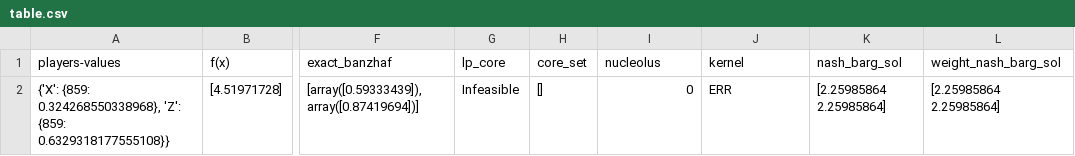
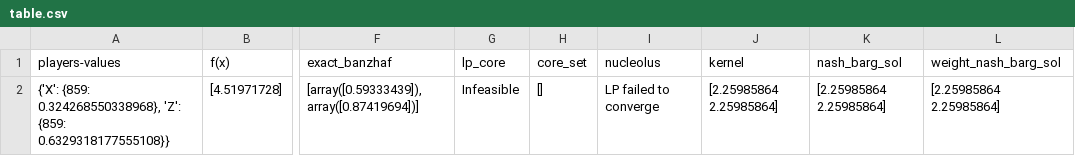
Before and after one commit to C4ntor/xai_games, a CSV file: out/table.csv, drawn as a sheet; only a part is shown, gaps mark what is left out; the diff names each change by its address in the sheet, - before the commit and + after, or states it on an @@ line.

Commit message:
chore: kernel and nucleolus approx have been implemented

```diff
--- a/out/table.csv
+++ b/out/table.csv
-I2 (nucleolus): 0
+I2 (nucleolus): LP failed to converge
-J2 (kernel): ERR
+J2 (kernel): [2.25985864 2.25985864]
```
Also changed, not shown: 2 other files.
